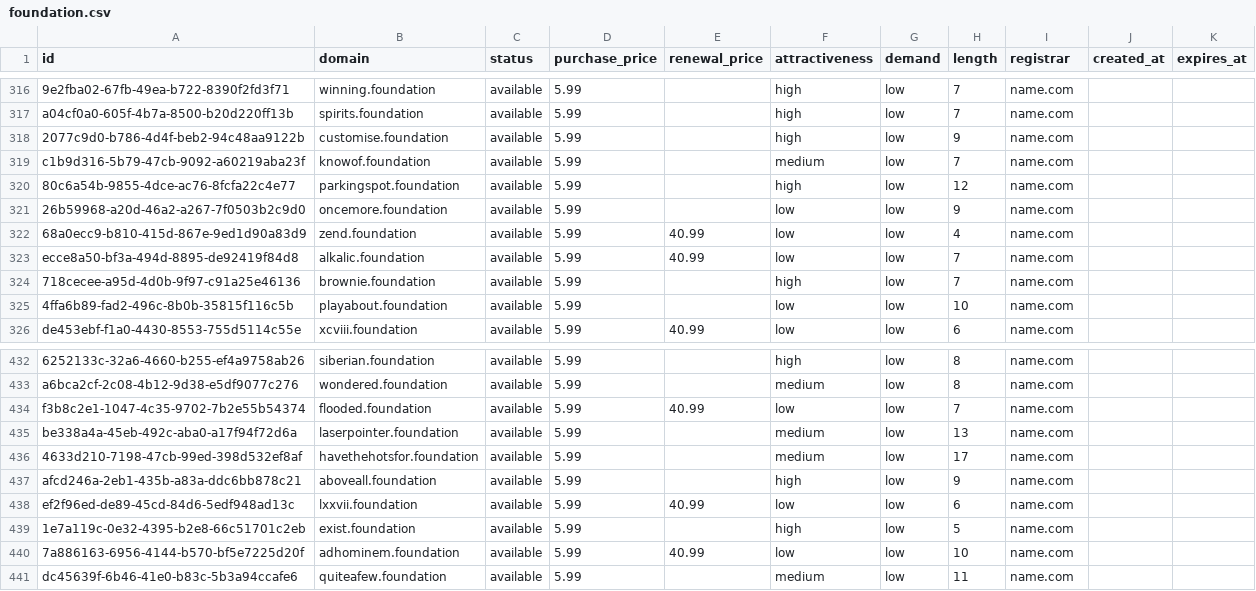
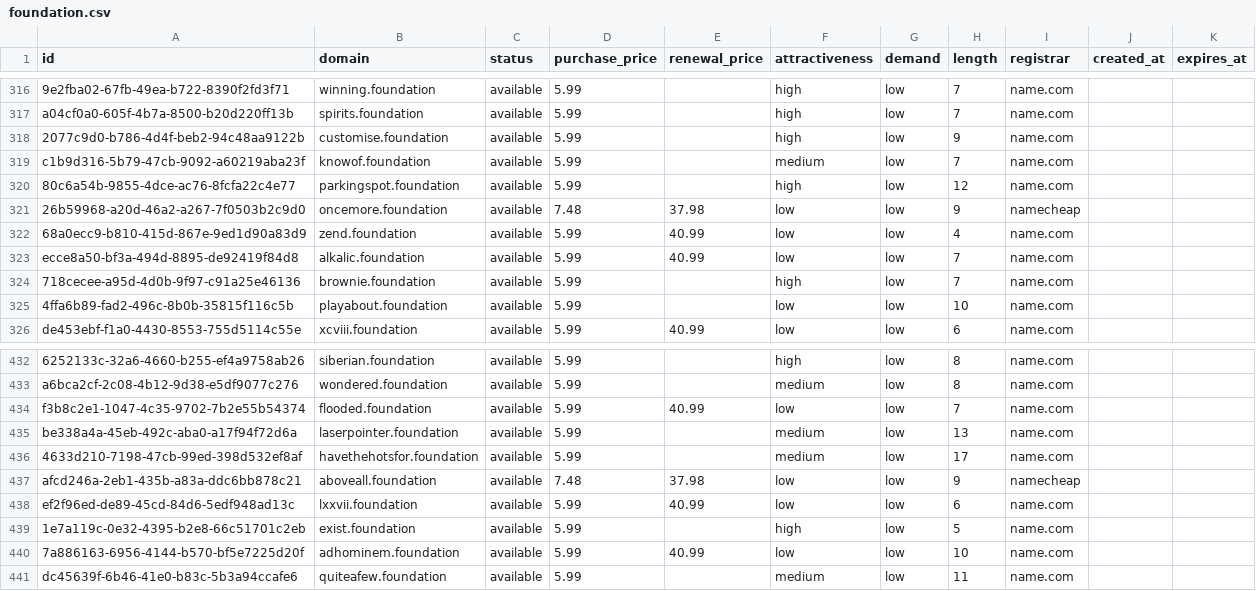
Before and after one commit to UniqueDomains/foundation-oneword-domains, a CSV file: foundation.csv, drawn as a sheet; only a part is shown, gaps mark what is left out.

Commit message:
Domains update

```diff
--- a/foundation.csv
+++ b/foundation.csv
@@ -320,3 +320,3 @@ c1b9d316-5b79-47cb-9092-a60219aba23f,knowof.foundation,available,5.99,,medium,lo
 80c6a54b-9855-4dce-ac76-8fcfa22c4e77,parkingspot.foundation,available,5.99,,high,low,12,name.com,,
-26b59968-a20d-46a2-a267-7f0503b2c9d0,oncemore.foundation,available,5.99,,low,low,9,name.com,,
+26b59968-a20d-46a2-a267-7f0503b2c9d0,oncemore.foundation,available,7.48,37.98,low,low,9,namecheap,,
 68a0ecc9-b810-415d-867e-9ed1d90a83d9,zend.foundation,available,5.99,40.99,low,low,4,name.com,,
@@ -436,3 +436,3 @@ be338a4a-45eb-492c-aba0-a17f94f72d6a,laserpointer.foundation,available,5.99,,med
 4633d210-7198-47cb-99ed-398d532ef8af,havethehotsfor.foundation,available,5.99,,medium,low,17,name.com,,
-afcd246a-2eb1-435b-a83a-ddc6bb878c21,aboveall.foundation,available,5.99,,high,low,9,name.com,,
+afcd246a-2eb1-435b-a83a-ddc6bb878c21,aboveall.foundation,available,7.48,37.98,low,low,9,namecheap,,
 ef2f96ed-de89-45cd-84d6-5edf948ad13c,lxxvii.foundation,available,5.99,40.99,low,low,6,name.com,,
```
Also changed, not shown: 4 other files.
